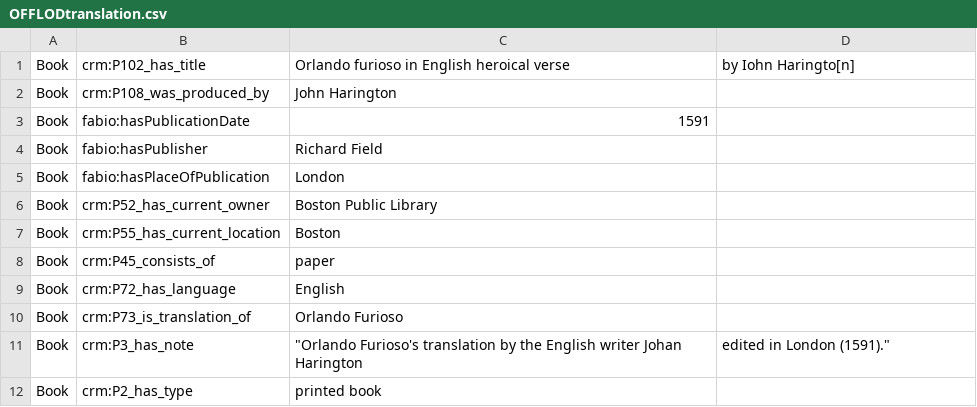
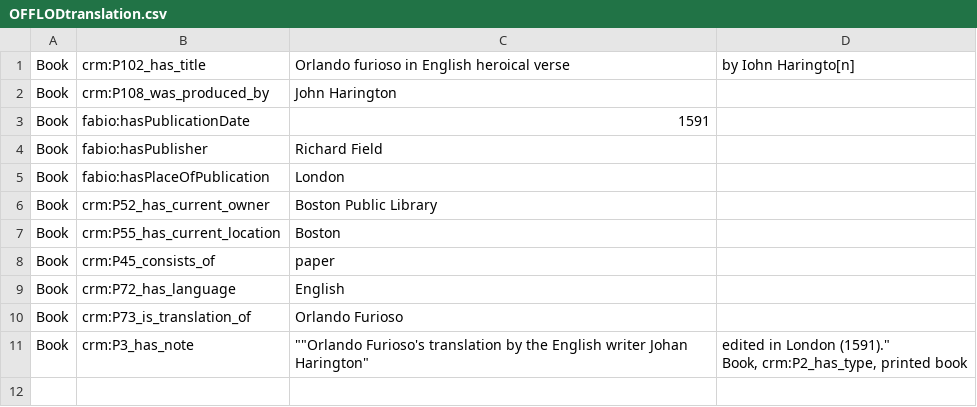
Before and after one commit to off-lod/orlando-furioso, a CSV file: csv/OFFLODtranslation.csv, drawn as a sheet.

Commit message:
Update OFFLODtranslation.csv

```diff
--- a/csv/OFFLODtranslation.csv
+++ b/csv/OFFLODtranslation.csv
@@ -10,3 +10,4 @@ Book,	crm:P72_has_language,	English
 Book,	crm:P73_is_translation_of,	Orlando Furioso
-Book,	crm:P3_has_note,	"Orlando Furioso's translation by the English writer Johan Harington, edited in London (1591)."
-Book,	crm:P2_has_type,	printed book
+Book,	crm:P3_has_note,	""Orlando Furioso's translation by the English writer Johan Harington"," edited in London (1591).""
+Book,	crm:P2_has_type,	printed book
+
```
